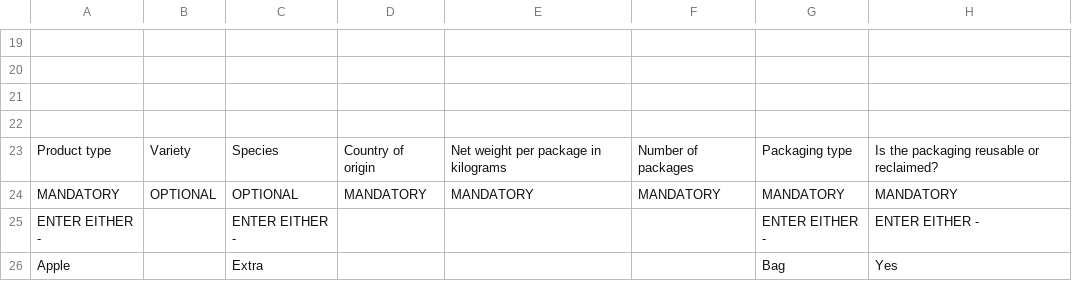
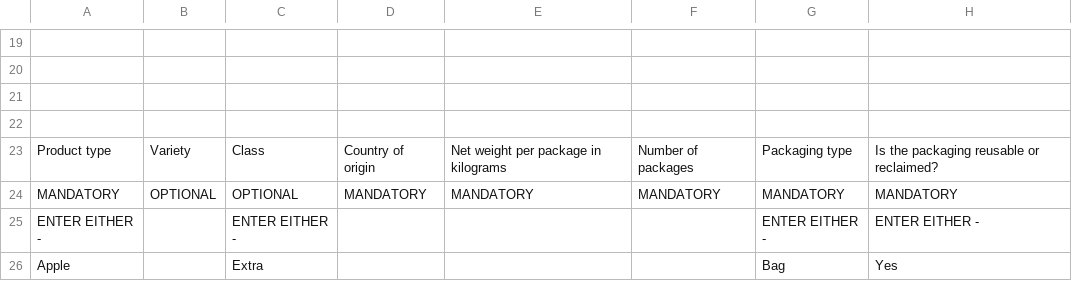
Before and after one commit to defra-design/plant-exports-prototype, a CSV file: app/assets/images/template-sms.csv, drawn as a sheet; only a part is shown, gaps mark what is left out; the diff names each change by its address in the sheet, - before the commit and + after, or states it on an @@ line.

```diff
--- a/app/assets/images/template-sms.csv
+++ b/app/assets/images/template-sms.csv
-C23: Species
+C23: Class
```
Also changed, not shown: app/assets/images/template-gms.csv, app/assets/images/template-potatoes.csv, 5 other files.
